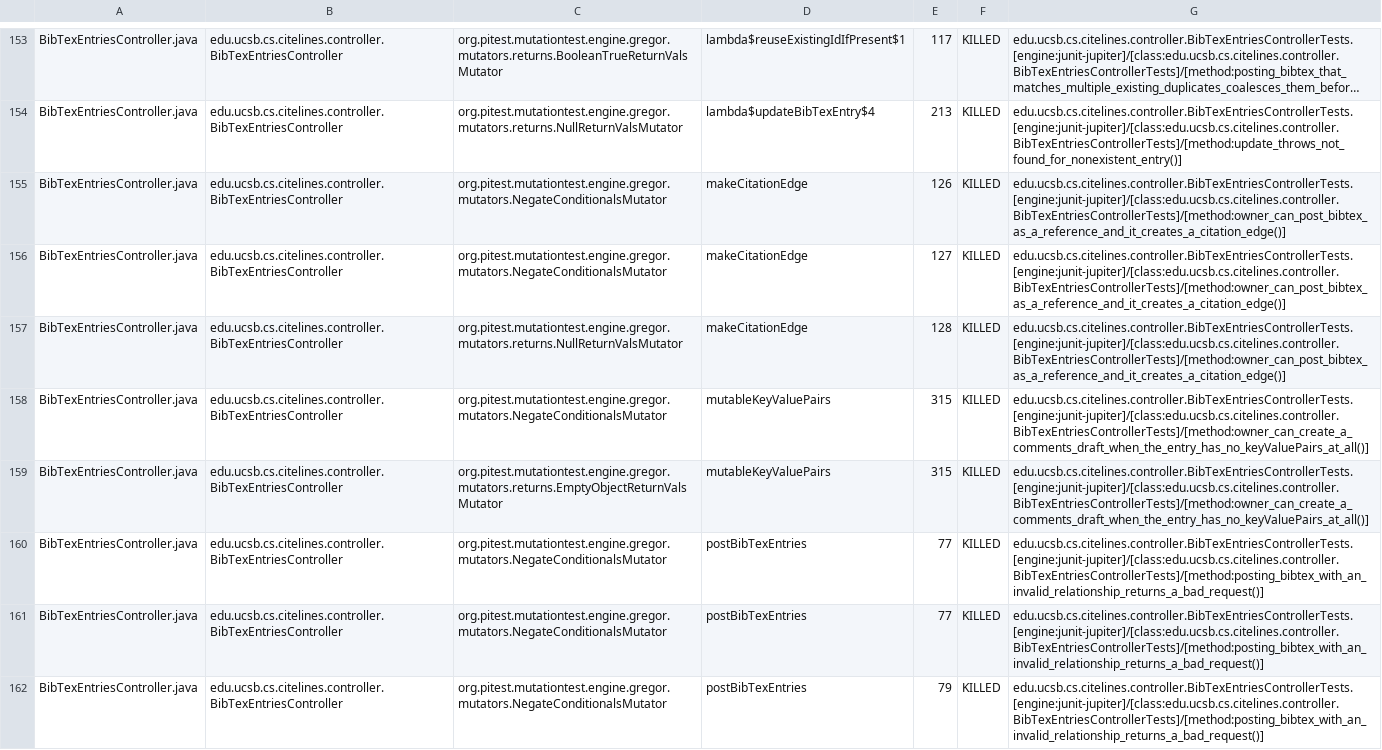
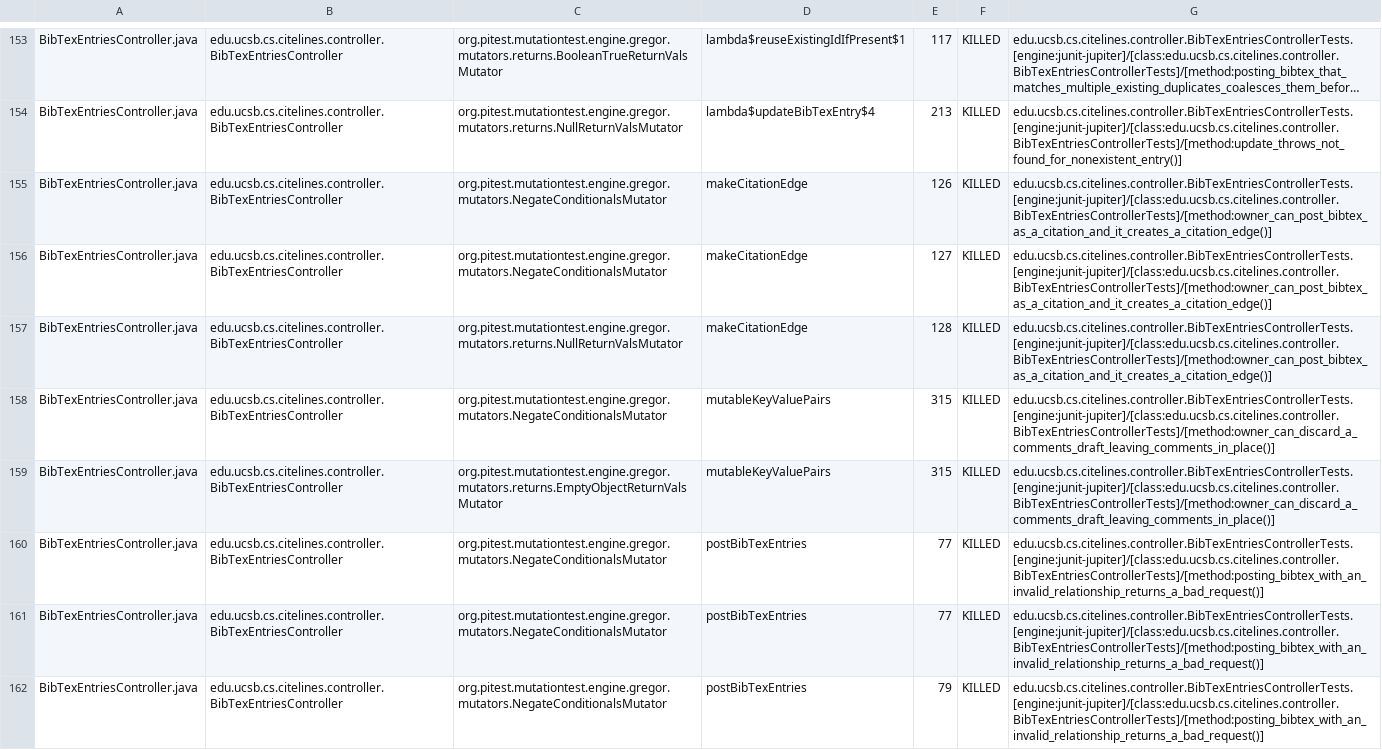
Before and after one commit to ucsb-cs156/proj-citelines, a CSV file: prs/40/pitest/mutations.csv, drawn as a sheet; only a part is shown, gaps mark what is left out; long unchanged cells end in …; the diff covers the shown part only; the diff names each change by its address in the sheet, - before the commit and + after, or states it on an @@ line.

Commit message:
Deploying to gh-pages from @ ucsb-cs156/proj-citelines@7bc47c61684eb131682e92b6753bad8b67b9e64f 🚀

```diff
--- a/prs/40/pitest/mutations.csv
+++ b/prs/40/pitest/mutations.csv
-G155:G157: edu.ucsb.cs.citelines.controller.BibTexEntriesControllerTests.[engine:junit-jupiter]/[class:edu.ucsb.cs.citelines.controller.BibTexEntriesControllerTests]/[method:owner_can_post_bibtex_as_a_reference_and_it_creates_a_citation_edge()]
+G155:G157: edu.ucsb.cs.citelines.controller.BibTexEntriesControllerTests.[engine:junit-jupiter]/[class:edu.ucsb.cs.citelines.controller.BibTexEntriesControllerTests]/[method:owner_can_post_bibtex_as_a_citation_and_it_creates_a_citation_edge()]
-G158:G159: edu.ucsb.cs.citelines.controller.BibTexEntriesControllerTests.[engine:junit-jupiter]/[class:edu.ucsb.cs.citelines.controller.BibTexEntriesControllerTests]/[method:owner_can_create_a_comments_draft_when_the_entry_has_no_keyValuePairs_at_all()]
+G158:G159: edu.ucsb.cs.citelines.controller.BibTexEntriesControllerTests.[engine:junit-jupiter]/[class:edu.ucsb.cs.citelines.controller.BibTexEntriesControllerTests]/[method:owner_can_discard_a_comments_draft_leaving_comments_in_place()]
```
Also changed, not shown: 56 edited cells elsewhere in this file, 40 other files.
